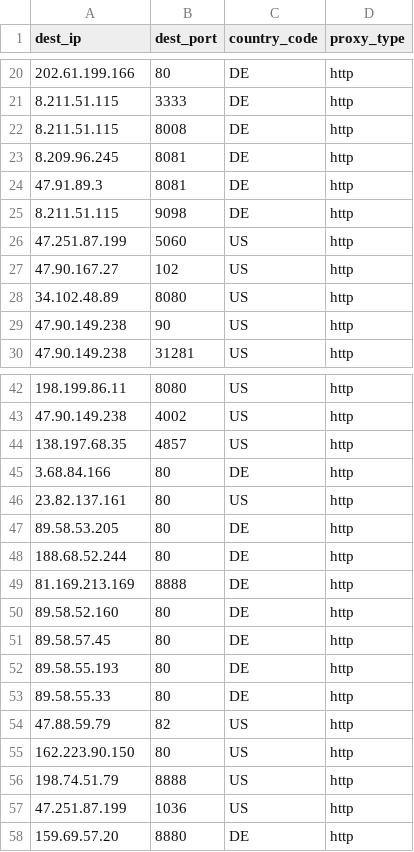
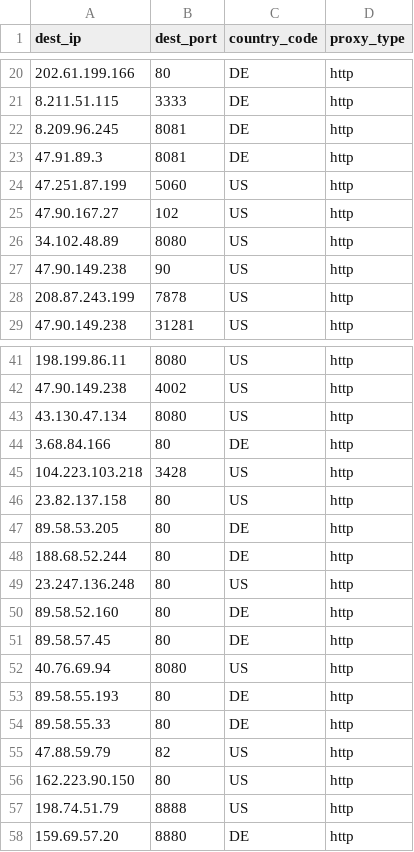
Before and after one commit to yassirusa/awesome-lists, a CSV file: Lists/PROXY/sunny9577_proxy-scraper/PROXY_ALL_sunny9577_list.csv, drawn as a sheet; only a part is shown, gaps mark what is left out; the diff covers the shown part only.

```diff
--- a/Lists/PROXY/sunny9577_proxy-scraper/PROXY_ALL_sunny9577_list.csv
+++ b/Lists/PROXY/sunny9577_proxy-scraper/PROXY_ALL_sunny9577_list.csv
@@ -21,6 +21,4 @@ dest_ip,dest_port,country_code,proxy_type
 8.211.51.115,3333,DE,http
-8.211.51.115,8008,DE,http
 8.209.96.245,8081,DE,http
 47.91.89.3,8081,DE,http
-8.211.51.115,9098,DE,http
 47.251.87.199,5060,US,http
@@ -29,2 +27,3 @@ dest_ip,dest_port,country_code,proxy_type
 47.90.149.238,90,US,http
+208.87.243.199,7878,US,http
 47.90.149.238,31281,US,http
@@ -43,10 +42,12 @@ dest_ip,dest_port,country_code,proxy_type
 47.90.149.238,4002,US,http
-138.197.68.35,4857,US,http
+43.130.47.134,8080,US,http
 3.68.84.166,80,DE,http
-23.82.137.161,80,US,http
+104.223.103.218,3428,US,http
+23.82.137.158,80,US,http
 89.58.53.205,80,DE,http
 188.68.52.244,80,DE,http
-81.169.213.169,8888,DE,http
+23.247.136.248,80,US,http
 89.58.52.160,80,DE,http
 89.58.57.45,80,DE,http
+40.76.69.94,8080,US,http
 89.58.55.193,80,DE,http
@@ -56,3 +57,2 @@ dest_ip,dest_port,country_code,proxy_type
 198.74.51.79,8888,US,http
-47.251.87.199,1036,US,http
 159.69.57.20,8880,DE,http
```
Also changed, not shown: 3 added rows elsewhere in this file.
